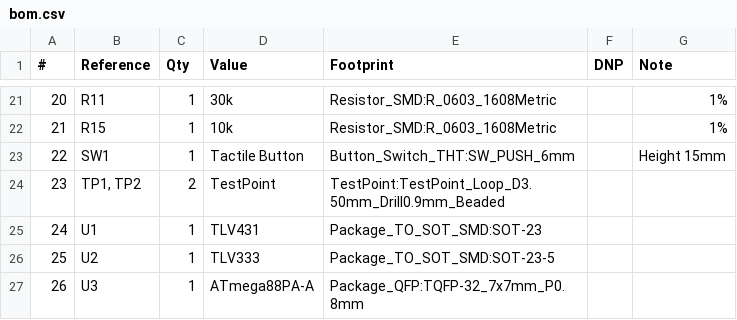
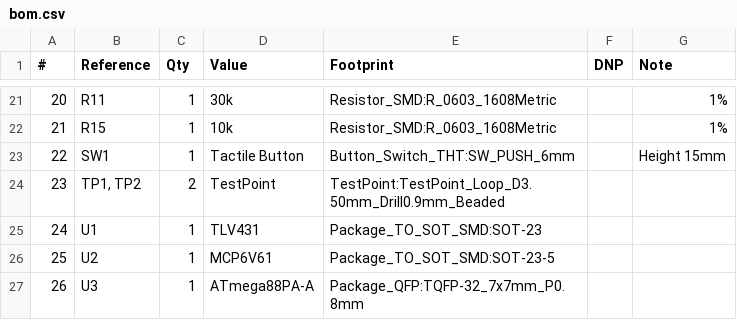
Before and after one commit to vpatkov/continuity-tester, a CSV file: hardware/bom.csv, drawn as a sheet; only a part is shown, gaps mark what is left out.

```diff
--- a/hardware/bom.csv
+++ b/hardware/bom.csv
@@ -25,3 +25,3 @@
 "24","U1","1","TLV431","Package_TO_SOT_SMD:SOT-23","",""
-"25","U2","1","TLV333","Package_TO_SOT_SMD:SOT-23-5","",""
+"25","U2","1","MCP6V61","Package_TO_SOT_SMD:SOT-23-5","",""
 "26","U3","1","ATmega88PA-A","Package_QFP:TQFP-32_7x7mm_P0.8mm","",""
```
Also changed, not shown: 4 other files.
